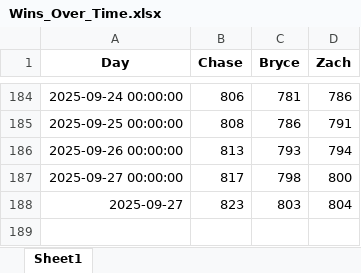
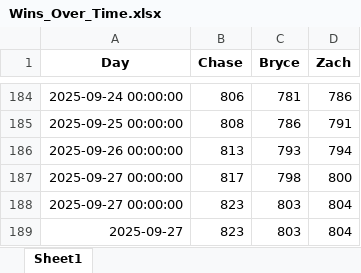
Before and after one commit to zwayne24/MLB-Extravaganza, an Excel workbook: Wins_Over_Time.xlsx, sheet Sheet1, drawn as a sheet; only a part is shown, gaps mark what is left out; values as stored, in another font and other column widths than the file's, no borders; the diff names each change by its address in the sheet, - before the commit and + after, or states it on an @@ line.

```diff
--- a/Wins_Over_Time.xlsx (sheet Sheet1)
+++ b/Wins_Over_Time.xlsx (sheet Sheet1)
+row 188: 2025-09-27 00:00:00 | 823 | 803 | 804
```
Also changed, not shown: 1 other file.
